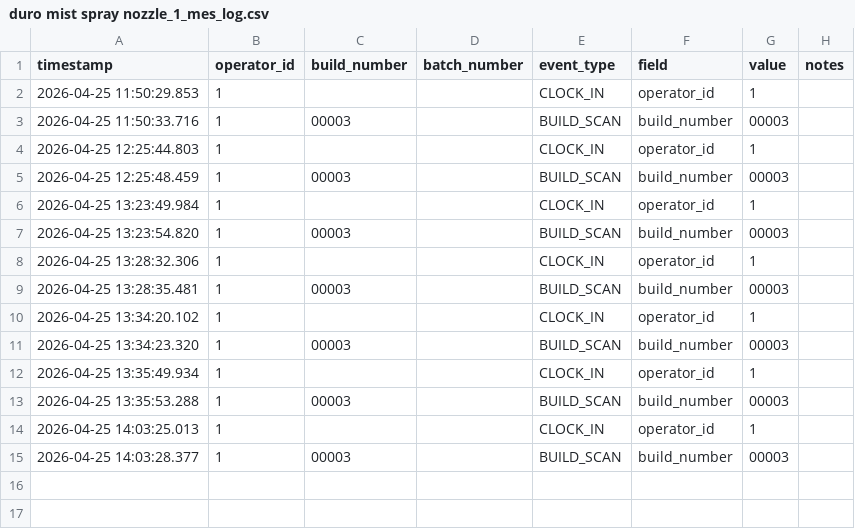
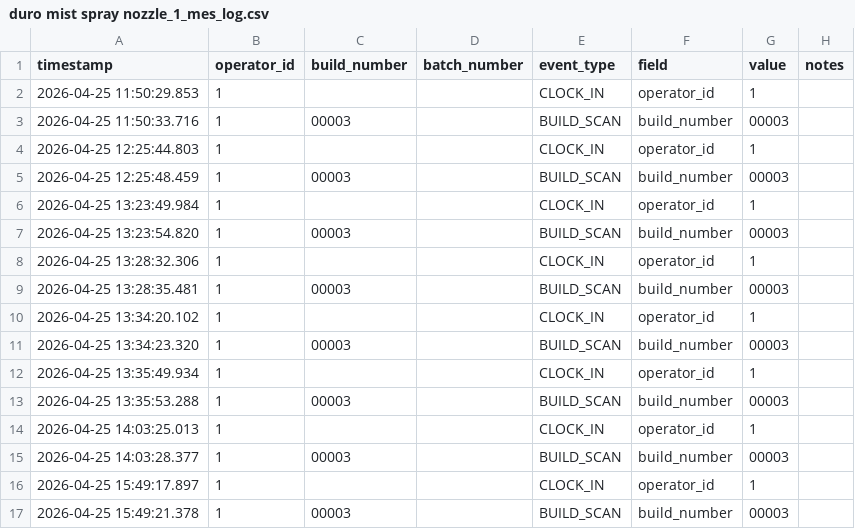
Before and after one commit to dzinobile/ENPM692_Final, a CSV file: logs/duro mist spray nozzle_1_mes_log.csv, drawn as a sheet.

```diff
--- a/logs/duro mist spray nozzle_1_mes_log.csv
+++ b/logs/duro mist spray nozzle_1_mes_log.csv
@@ -15 +15,3 @@ timestamp,operator_id,build_number,batch_number,event_type,field,value,notes
 2026-04-25 14:03:28.377,1,00003,,BUILD_SCAN,build_number,00003,
+2026-04-25 15:49:17.897,1,,,CLOCK_IN,operator_id,1,
+2026-04-25 15:49:21.378,1,00003,,BUILD_SCAN,build_number,00003,
```
Also changed, not shown: component_requests.csv, logs/1_mes_log.csv, 11 other files.
